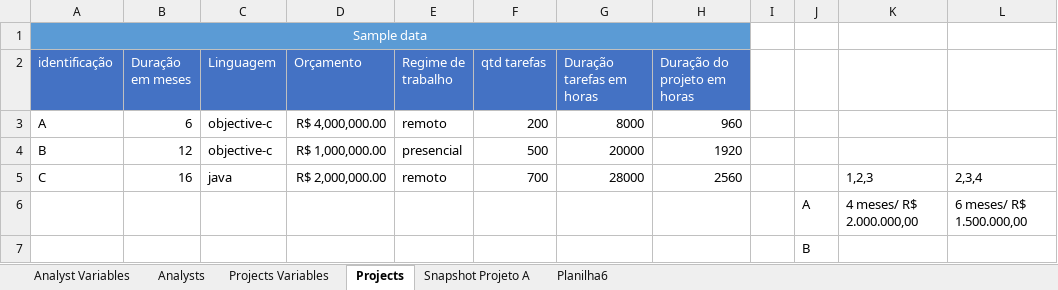
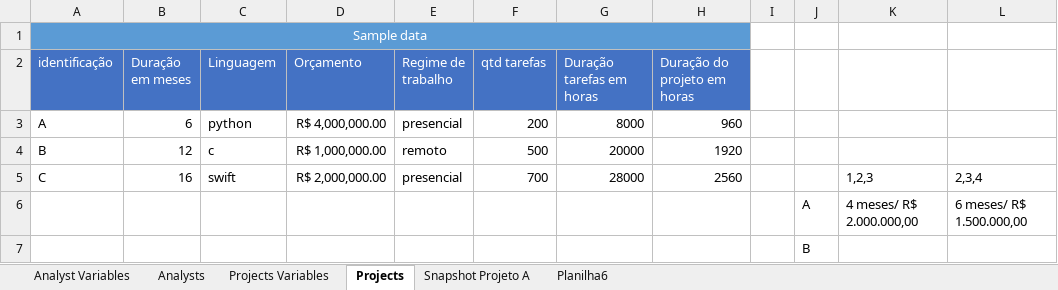
Before and after one commit to leonardorock/projects-x-analysts, an Excel workbook: Sheets/Project-x-Analysts-Model.xlsx, sheet Projects, drawn as a sheet; values as stored, in another font and other column widths than the file's, no borders; the diff names each change by its address in the sheet, - before the commit and + after, or states it on an @@ line.

```diff
--- a/Sheets/Project-x-Analysts-Model.xlsx (sheet Projects)
+++ b/Sheets/Project-x-Analysts-Model.xlsx (sheet Projects)
-C3 (Linguagem): objective-c
+C3 (Linguagem): python
-E3 (Regime de trabalho): remoto
+E3 (Regime de trabalho): presencial
-C4 (Linguagem): objective-c
+C4 (Linguagem): c
-E4 (Regime de trabalho): presencial
+E4 (Regime de trabalho): remoto
-C5 (Linguagem): java
+C5 (Linguagem): swift
-E5 (Regime de trabalho): remoto
+E5 (Regime de trabalho): presencial
```
Also changed, not shown: sheet Analysts, 1 other file.
